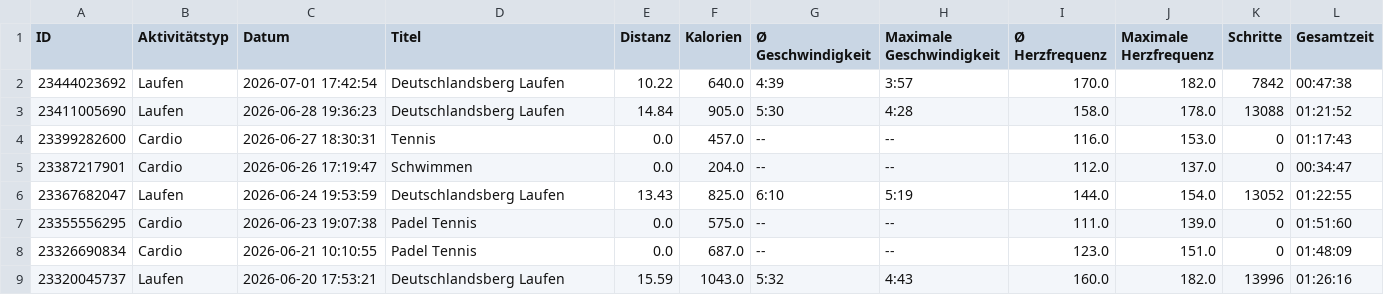
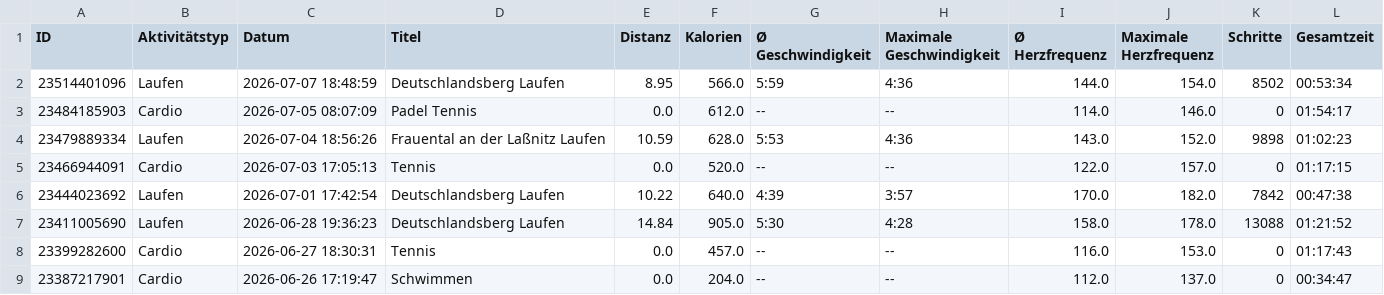
Before and after one commit to LeoDesh/StreamlitWatcher, a CSV file: garmin/data/Activities.csv, drawn as a sheet; only a part is shown; the shorter side is filled out with more unchanged rows; the diff names each change by its address in the sheet, - before the commit and + after, or states it on an @@ line.

Commit message:
refreshed activities. added pace metrics

```diff
--- a/garmin/data/Activities.csv
+++ b/garmin/data/Activities.csv
+row 2: 23514401096 | Laufen | 2026-07-07 18:48:59 | Deutschlandsberg Laufen | 8.95 | 566.0 | 5:59 | 4:36 | 144.0 | 154.0 | 8502 | 00:53:34
+row 3: 23484185903 | Cardio | 2026-07-05 08:07:09 | Padel Tennis | 0.0 | 612.0 | -- | -- | 114.0 | 146.0 | 0 | 01:54:17
+row 4: 23479889334 | Laufen | 2026-07-04 18:56:26 | Frauental an der Laßnitz Laufen | 10.59 | 628.0 | 5:53 | 4:36 | 143.0 | 152.0 | 9898 | 01:02:23
+row 5: 23466944091 | Cardio | 2026-07-03 17:05:13 | Tennis | 0.0 | 520.0 | -- | -- | 122.0 | 157.0 | 0 | 01:17:15
```
Also changed, not shown: 4 other files.
